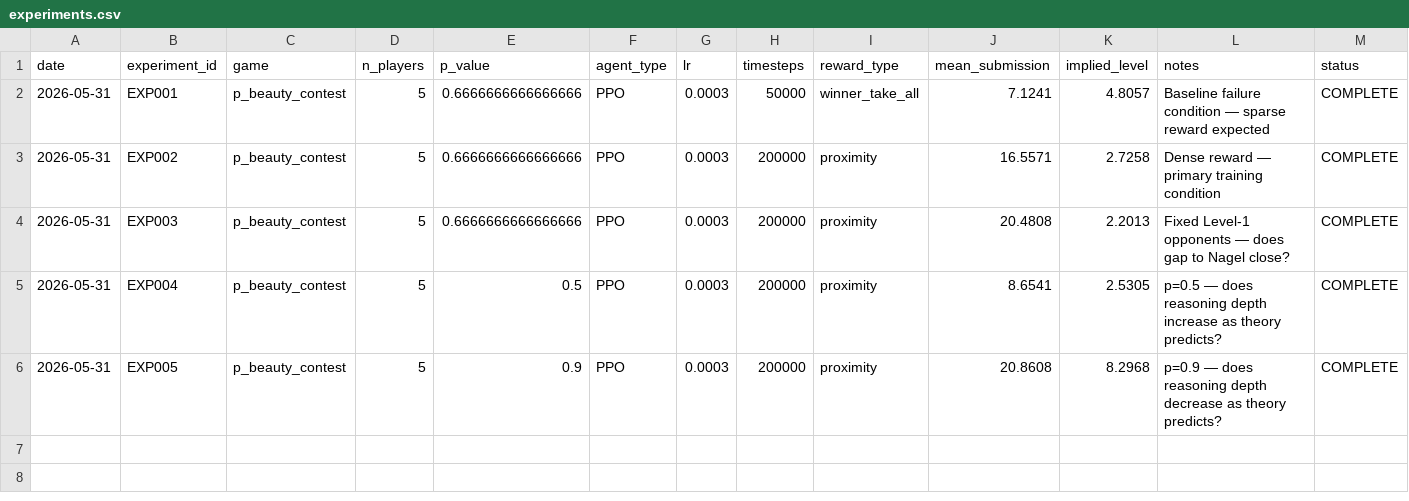
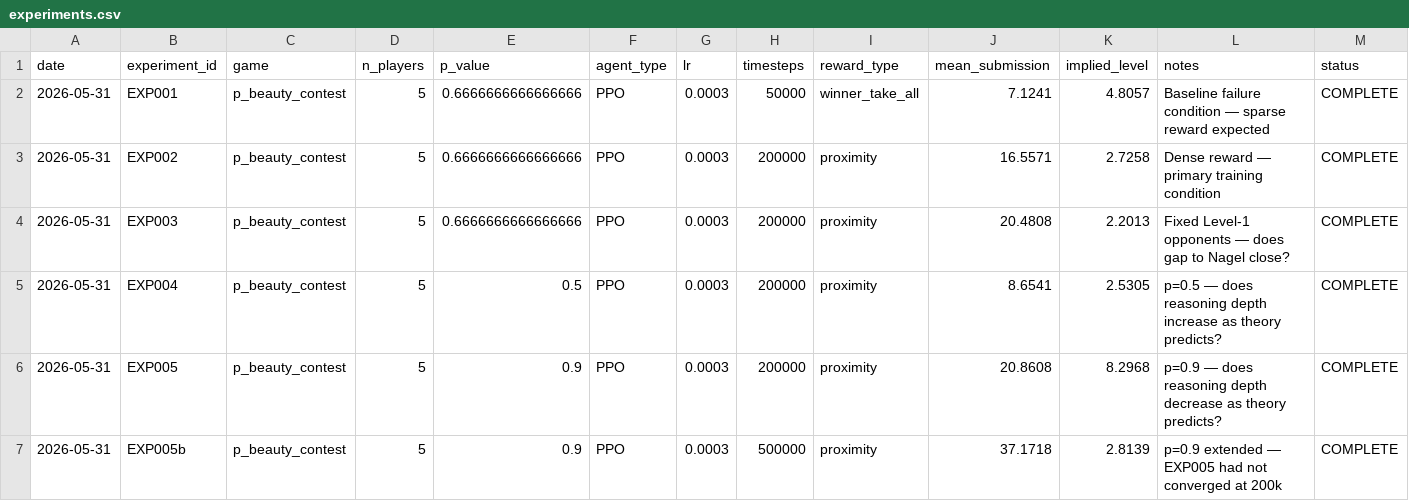
Before and after one commit to Nkhan63957/bounded-rationality-games, a CSV file: experiments.csv, drawn as a sheet.

Commit message:
WORKING: EXP005b complete — p=0.9 converges to level 2.814, confirms p-invariance

```diff
--- a/experiments.csv
+++ b/experiments.csv
@@ -6 +6,2 @@ date,experiment_id,game,n_players,p_value,agent_type,lr,timesteps,reward_type,me
 2026-05-31,EXP005,p_beauty_contest,5,0.9,PPO,0.0003,200000,proximity,20.8608,8.2968,p=0.9 — does reasoning depth decrease as theory predicts?,COMPLETE
+2026-05-31,EXP005b,p_beauty_contest,5,0.9,PPO,0.0003,500000,proximity,37.1718,2.8139,p=0.9 extended — EXP005 had not converged at 200k,COMPLETE
```
Also changed, not shown: 3 other files.
